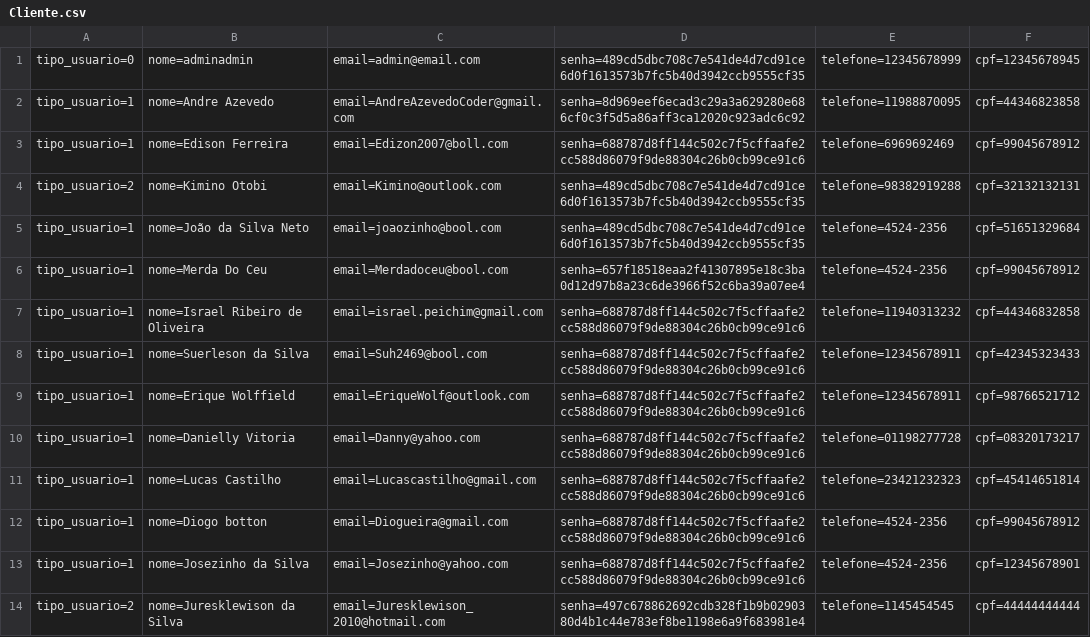
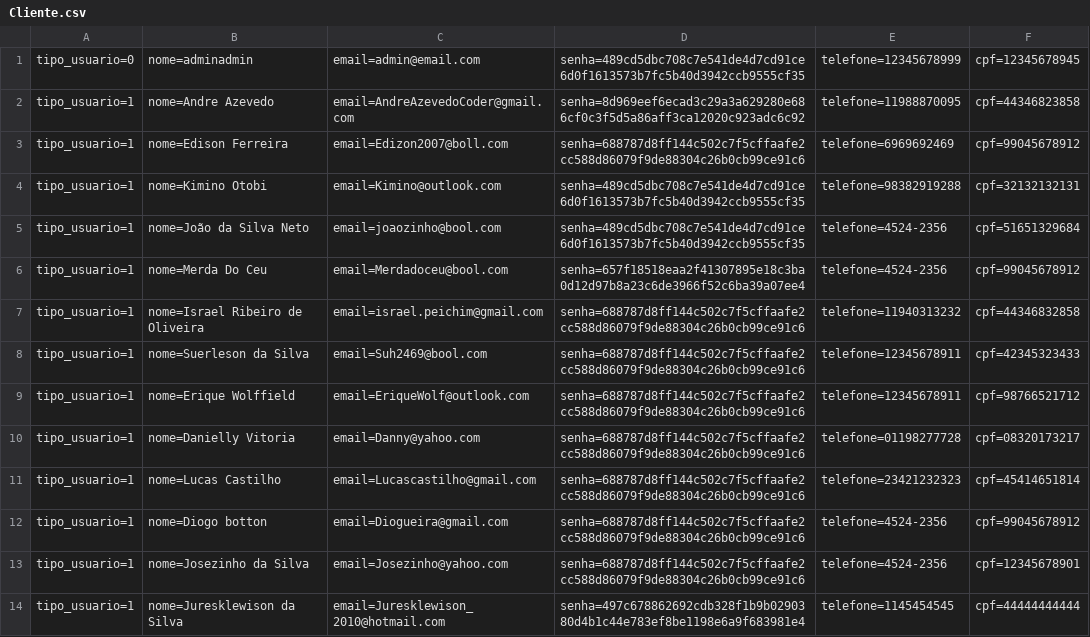
Before and after one commit to israaoliver/2s---2019---Sprint4, a CSV file: RoleTopMVC/Database/Cliente.csv, drawn as a sheet.

```diff
--- a/RoleTopMVC/Database/Cliente.csv
+++ b/RoleTopMVC/Database/Cliente.csv
@@ -3,3 +3,3 @@ tipo_usuario=1;nome=Andre Azevedo;email=AndreAzevedoCoder@gmail.com;senha=8d969e
 tipo_usuario=1;nome=Edison Ferreira;email=Edizon2007@boll.com;senha=688787d8ff144c502c7f5cffaafe2cc588d86079f9de88304c26b0cb99ce91c6;telefone=6969692469;cpf=99045678912
-tipo_usuario=2;nome=Kimino Otobi;email=Kimino@outlook.com;senha=489cd5dbc708c7e541de4d7cd91ce6d0f1613573b7fc5b40d3942ccb9555cf35;telefone=98382919288;cpf=32132132131
+tipo_usuario=1;nome=Kimino Otobi;email=Kimino@outlook.com;senha=489cd5dbc708c7e541de4d7cd91ce6d0f1613573b7fc5b40d3942ccb9555cf35;telefone=98382919288;cpf=32132132131
 tipo_usuario=1;nome=João da Silva Neto;email=joaozinho@bool.com;senha=489cd5dbc708c7e541de4d7cd91ce6d0f1613573b7fc5b40d3942ccb9555cf35;telefone=4524-2356;cpf=51651329684
@@ -13,2 +13,2 @@ tipo_usuario=1;nome=Diogo botton;email=Diogueira@gmail.com;senha=688787d8ff144c5
 tipo_usuario=1;nome=Josezinho da Silva ;email=Josezinho@yahoo.com;senha=688787d8ff144c502c7f5cffaafe2cc588d86079f9de88304c26b0cb99ce91c6;telefone=4524-2356;cpf=12345678901
-tipo_usuario=2;nome=Juresklewison da Silva;email=Juresklewison_2010@hotmail.com;senha=497c678862692cdb328f1b9b0290380d4b1c44e783ef8be1198e6a9f683981e4;telefone=1145454545;cpf=44444444444
+tipo_usuario=1;nome=Juresklewison da Silva;email=Juresklewison_2010@hotmail.com;senha=497c678862692cdb328f1b9b0290380d4b1c44e783ef8be1198e6a9f683981e4;telefone=1145454545;cpf=44444444444
```
Also changed, not shown: RoleTopMVC/Database/Evento.csv, 54 other files.
